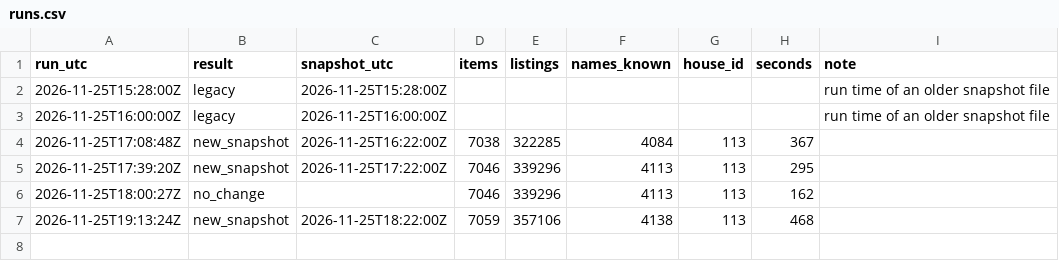
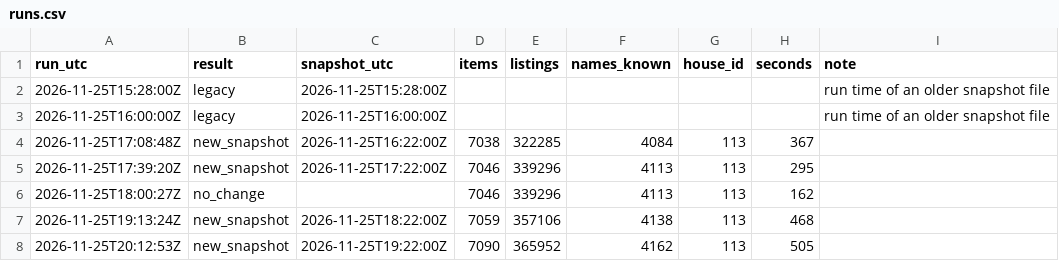
Before and after one commit to bolljohan1234/wowforeverAH, a CSV file: runs.csv, drawn as a sheet.

```diff
--- a/runs.csv
+++ b/runs.csv
@@ -7 +7,2 @@ run_utc,result,snapshot_utc,items,listings,names_known,house_id,seconds,note
 2026-11-25T19:13:24Z,new_snapshot,2026-11-25T18:22:00Z,7059,357106,4138,113,468,
+2026-11-25T20:12:53Z,new_snapshot,2026-11-25T19:22:00Z,7090,365952,4162,113,505,
```
Also changed, not shown: 6 other files.
